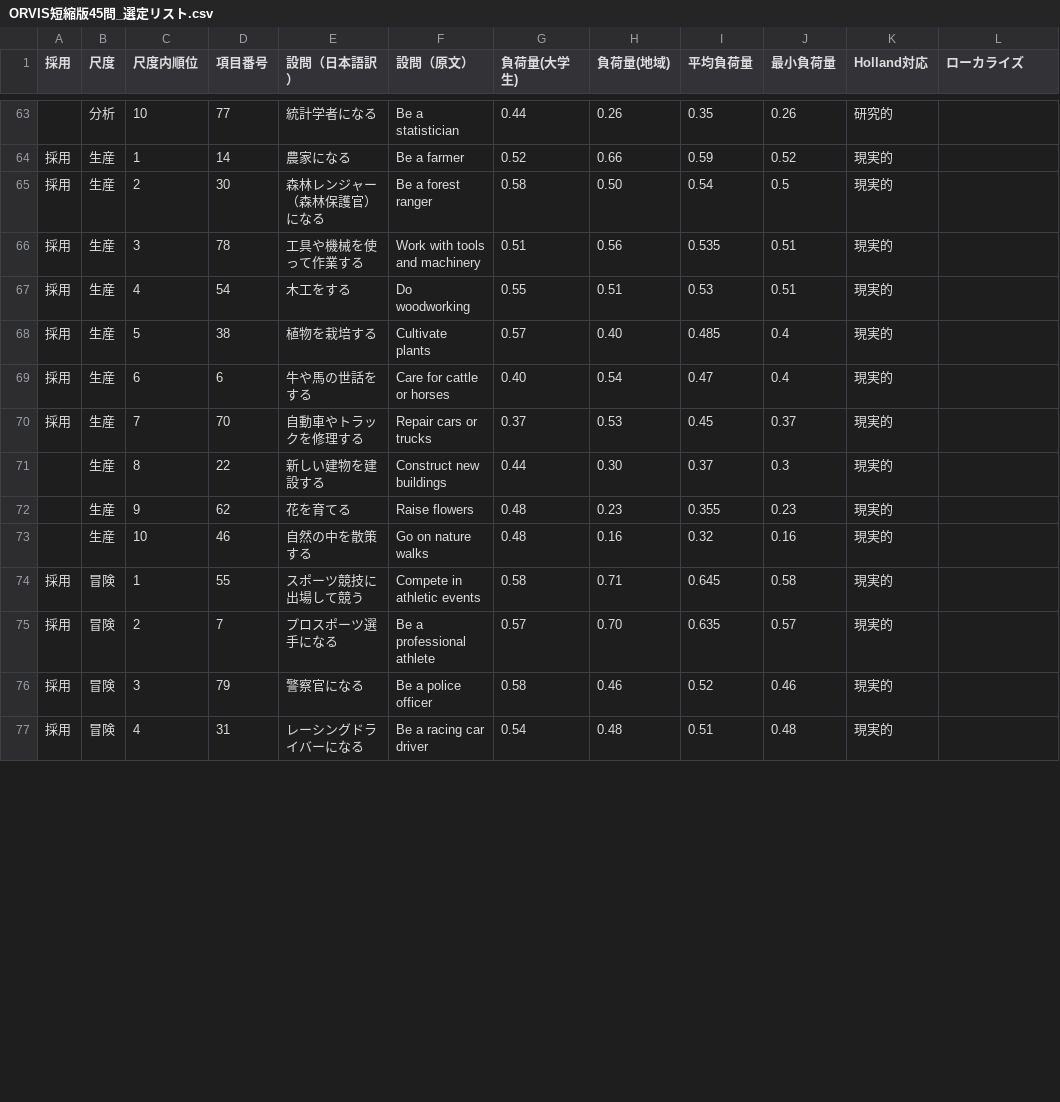
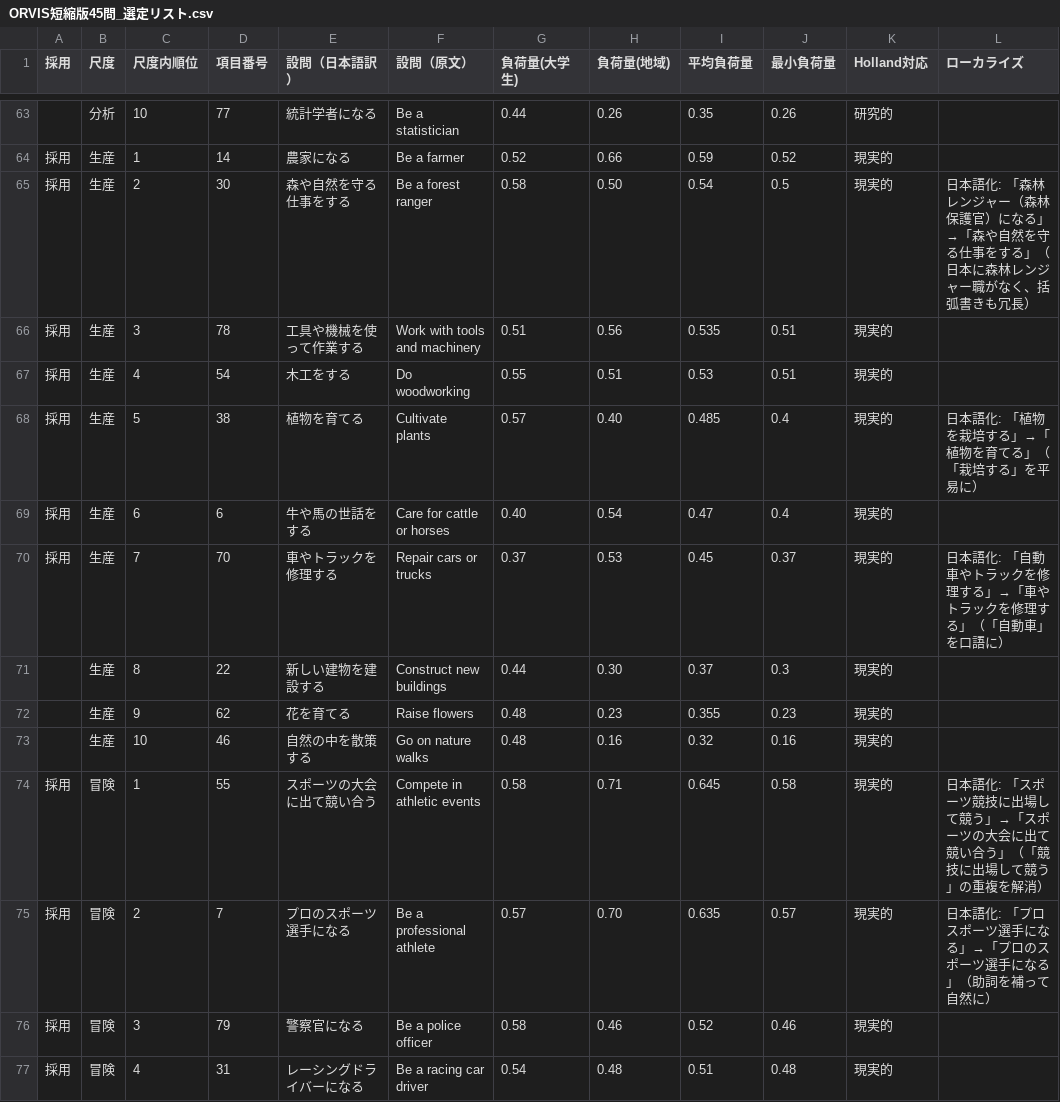
Before and after one commit to gerupon-lgtm/sigotosocket, a CSV file: docs/research/ORVIS短縮版45問_選定リスト.csv, drawn as a sheet; only a part is shown, gaps mark what is left out; the diff covers the shown part only.

```diff
--- a/docs/research/ORVIS短縮版45問_選定リスト.csv
+++ b/docs/research/ORVIS短縮版45問_選定リスト.csv
@@ -64,8 +64,8 @@
 採用,生産,1,14,農家になる,Be a farmer,0.52,0.66,0.59,0.52,現実的,
-採用,生産,2,30,森林レンジャー（森林保護官）になる,Be a forest ranger,0.58,0.50,0.54,0.5,現実的,
+採用,生産,2,30,森や自然を守る仕事をする,Be a forest ranger,0.58,0.50,0.54,0.5,現実的,日本語化: 「森林レンジャー（森林保護官）になる」→「森や自然を守る仕事をする」（日本に森林レンジャー職がなく、括弧書きも冗長）
 採用,生産,3,78,工具や機械を使って作業する,Work with tools and machinery,0.51,0.56,0.535,0.51,現実的,
 採用,生産,4,54,木工をする,Do woodworking,0.55,0.51,0.53,0.51,現実的,
-採用,生産,5,38,植物を栽培する,Cultivate plants,0.57,0.40,0.485,0.4,現実的,
+採用,生産,5,38,植物を育てる,Cultivate plants,0.57,0.40,0.485,0.4,現実的,日本語化: 「植物を栽培する」→「植物を育てる」（「栽培する」を平易に）
 採用,生産,6,6,牛や馬の世話をする,Care for cattle or horses,0.40,0.54,0.47,0.4,現実的,
-採用,生産,7,70,自動車やトラックを修理する,Repair cars or trucks,0.37,0.53,0.45,0.37,現実的,
+採用,生産,7,70,車やトラックを修理する,Repair cars or trucks,0.37,0.53,0.45,0.37,現実的,日本語化: 「自動車やトラックを修理する」→「車やトラックを修理する」（「自動車」を口語に）
 ,生産,8,22,新しい建物を建設する,Construct new buildings,0.44,0.30,0.37,0.3,現実的,
@@ -73,4 +73,4 @@
 ,生産,10,46,自然の中を散策する,Go on nature walks,0.48,0.16,0.32,0.16,現実的,
-採用,冒険,1,55,スポーツ競技に出場して競う,Compete in athletic events,0.58,0.71,0.645,0.58,現実的,
-採用,冒険,2,7,プロスポーツ選手になる,Be a professional athlete,0.57,0.70,0.635,0.57,現実的,
+採用,冒険,1,55,スポーツの大会に出て競い合う,Compete in athletic events,0.58,0.71,0.645,0.58,現実的,日本語化: 「スポーツ競技に出場して競う」→「スポーツの大会に出て競い合う」（「競技に出場して競う」の重複を解消）
+採用,冒険,2,7,プロのスポーツ選手になる,Be a professional athlete,0.57,0.70,0.635,0.57,現実的,日本語化: 「プロスポーツ選手になる」→「プロのスポーツ選手になる」（助詞を補って自然に）
 採用,冒険,3,79,警察官になる,Be a police officer,0.58,0.46,0.52,0.46,現実的,
```
Also changed, not shown: 62 edited cells elsewhere in this file, 2 other files.
